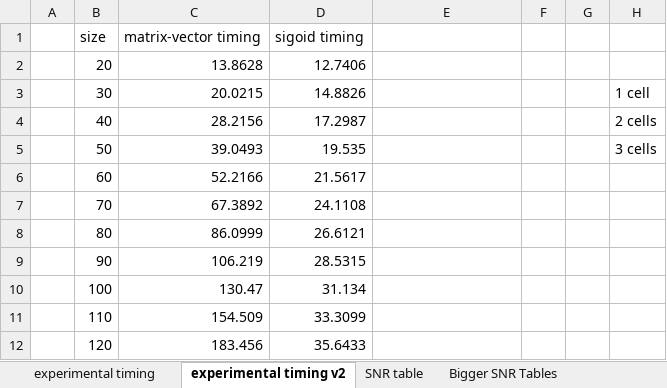
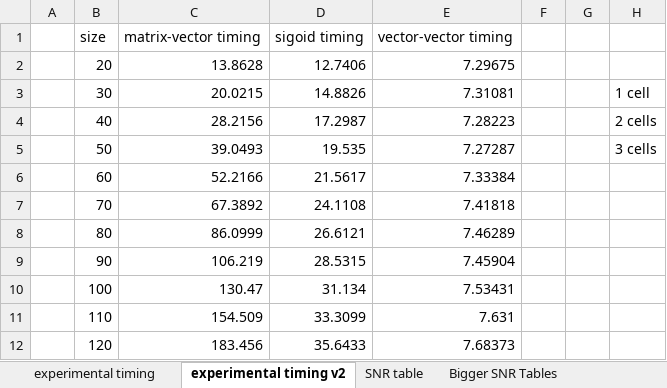
Before and after one commit to ARTS-Laboratory/Real-time-LSTM, an Excel workbook: python training environment/cRIO timing and SNR_v2.xlsx, sheet experimental timing v2, drawn as a sheet; only a part is shown; values as stored, in another font and other column widths than the file's, no borders; charts and pictures not drawn; the diff names each change by its address in the sheet, - before the commit and + after, or states it on an @@ line.

Commit message:
new timing results

```diff
--- a/python training environment/cRIO timing and SNR_v2.xlsx (sheet experimental timing v2)
+++ b/python training environment/cRIO timing and SNR_v2.xlsx (sheet experimental timing v2)
-E1 (7.29675): (empty)
+E1 (7.29675): vector-vector timing
-E2: (empty)
+E2: 7.29675
-E3 (7.29675): (empty)
+E3 (7.29675): 7.31081
-E4 (7.29675): (empty)
+E4 (7.29675): 7.28223
-E5 (7.29675): (empty)
+E5 (7.29675): 7.27287
-E6 (7.29675): (empty)
+E6 (7.29675): 7.33384
-E7 (7.29675): (empty)
+E7 (7.29675): 7.41818
-E8 (7.29675): (empty)
+E8 (7.29675): 7.46289
-E9 (7.29675): (empty)
+E9 (7.29675): 7.45904
-E10 (7.29675): (empty)
+E10 (7.29675): 7.53431
-E11 (7.29675): (empty)
+E11 (7.29675): 7.631
-E12 (7.29675): (empty)
+E12 (7.29675): 7.68373
```
Also changed, not shown: charts or pictures, 3 other files.
